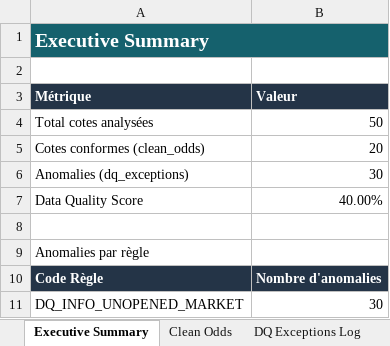
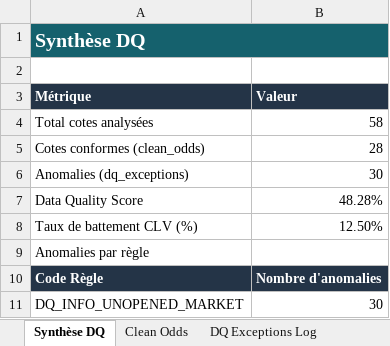
Before and after one commit to yankos1/sports-data-quality-engine, an Excel workbook: data/reports/dq_report_latest.xlsx, sheet Synthèse DQ, drawn as a sheet; values as stored, in another font and other column widths than the file's, no borders; the diff names each change by its address in the sheet, - before the commit and + after, or states it on an @@ line.

```diff
--- a/data/reports/dq_report_latest.xlsx (sheet Synthèse DQ)
+++ b/data/reports/dq_report_latest.xlsx (sheet Synthèse DQ)
-sheet tab: Executive Summary
+sheet tab: Synthèse DQ
-A1 (Métrique): Executive Summary
+A1 (Métrique): Synthèse DQ
-B4 (Valeur): 50
+B4 (Valeur): 58
-B5 (Valeur): 20
+B5 (Valeur): 28
-B7 (Valeur): 40.00%
+B7 (Valeur): 48.28%
-row 8: (empty)
+row 8: Taux de battement CLV (%) | 12.50%
```
Also changed, not shown: sheet Clean Odds, sheet Market Trends & Drift, other sheet tabs, 24 other files.
